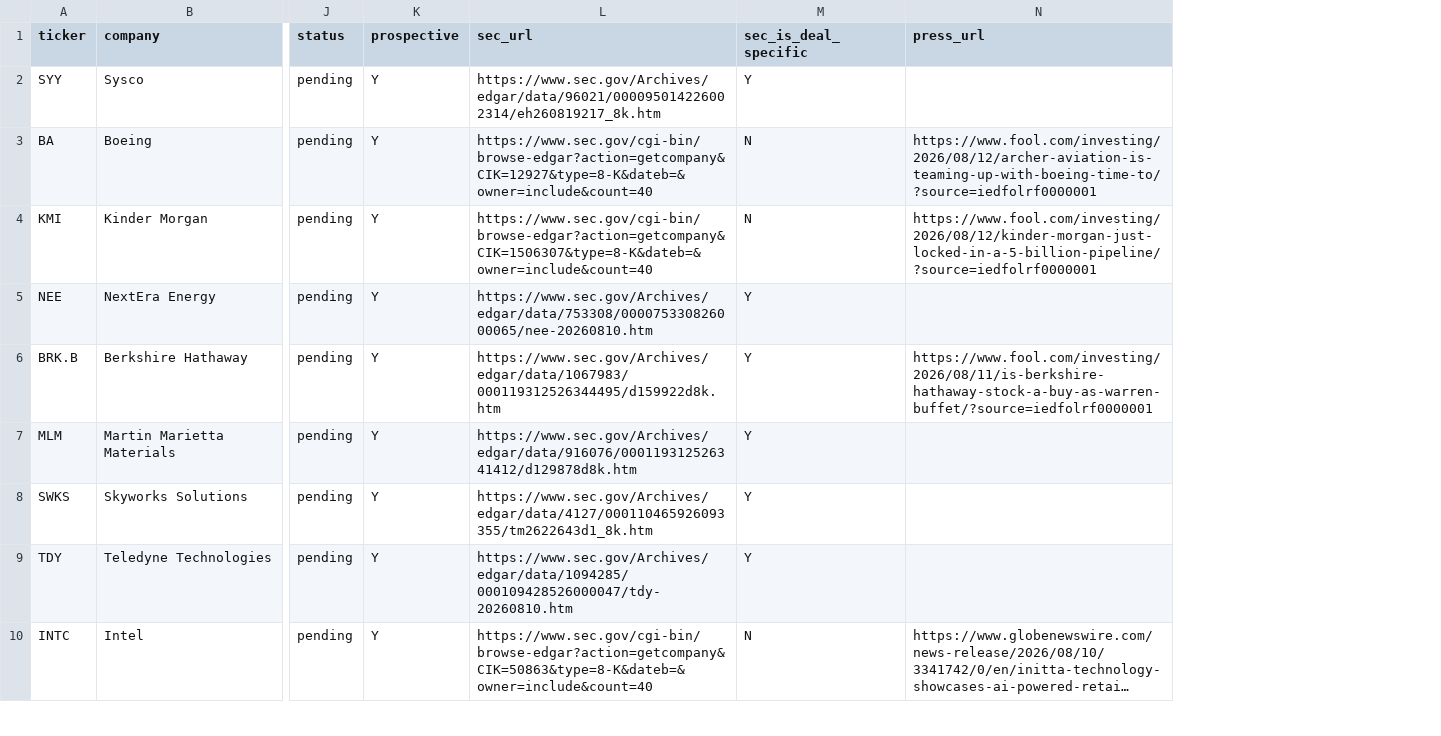
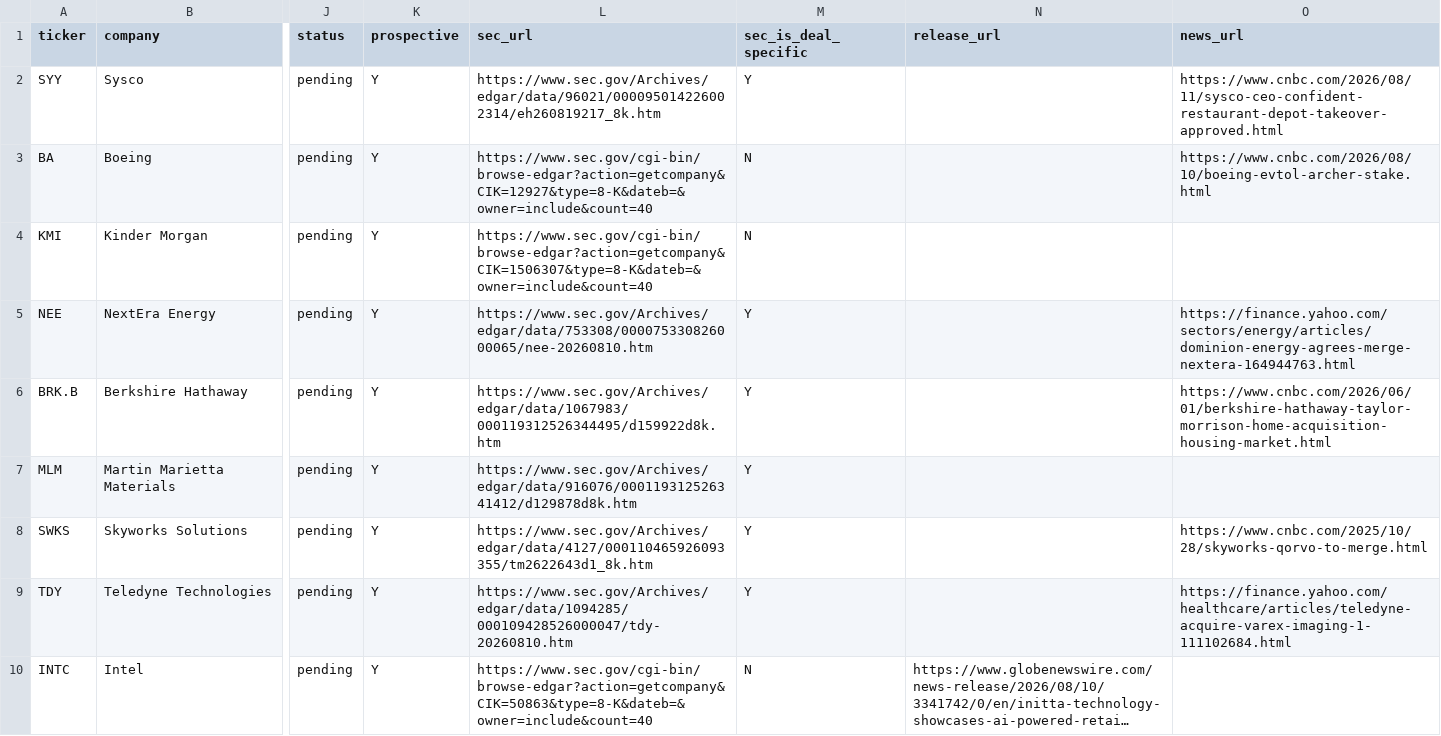
Before and after one commit to DealmakersDigest/deal-ledger, a CSV file: ledger.csv, drawn as a sheet; only a part is shown, gaps mark what is left out; long unchanged cells end in …; the diff covers the shown part only; the diff names each change by its address in the sheet, - before the commit and + after, or states it on an @@ line.

Commit message:
Sources: add Release and News links, drop commentary-site links

```diff
--- a/ledger.csv
+++ b/ledger.csv
+column O (news_url), rows 2-9: https://www.cnbc.com/2026/08/11/sysco-ceo-confident-restaurant-depot-takeover-approved.html | https://www.cnbc.com/2026/08/10/boeing-evtol-archer-stake.html |  | https://finance.yahoo.com/sectors/energy/articles/dominion-energy-agrees-merge-nextera-164944763.html | https://www.cnbc.com/2026/06/01/berkshire-hathaway-taylor-morrison-home-acquisition-housing-market.html |  | https://www.cnbc.com/2025/10/28/skyworks-qorvo-to-merge.html | https://finance.yahoo.com/healthcare/articles/teledyne-acquire-varex-imaging-1-111102684.html
-N1: press_url
+N1: release_url
-N3 (release_url): https://www.fool.com/investing/2026/08/12/archer-aviation-is-teaming-up-with-boeing-time-to/?source=iedfolrf0000001
+N3 (release_url): (empty)
-N4 (release_url): https://www.fool.com/investing/2026/08/12/kinder-morgan-just-locked-in-a-5-billion-pipeline/?source=iedfolrf0000001
+N4 (release_url): (empty)
-N6 (release_url): https://www.fool.com/investing/2026/08/11/is-berkshire-hathaway-stock-a-buy-as-warren-buffet/?source=iedfolrf0000001
+N6 (release_url): (empty)
```
Also changed, not shown: 45 edited cells elsewhere in this file, 2 other files.
